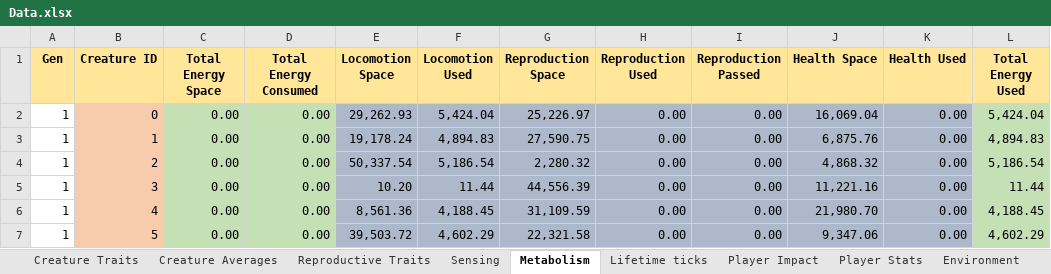
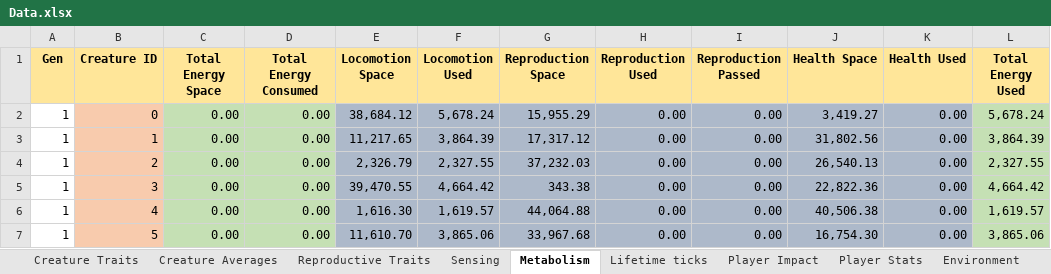
Before and after one commit to Programming-Chaos/evolvedTD, an Excel workbook: Data.xlsx, sheet Metabolism, drawn as a sheet; only a part is shown; values as stored, in another font and other column widths than the file's, no borders; the diff covers the shown part only; the diff names each change by its address in the sheet, - before the commit and + after, or states it on an @@ line.

```diff
--- a/Data.xlsx (sheet Metabolism)
+++ b/Data.xlsx (sheet Metabolism)
-E2 (Locomotion Space): 29,262.93
+E2 (Locomotion Space): 38,684.12
-F2 (Locomotion Used): 5,424.04
+F2 (Locomotion Used): 5,678.24
-G2 (Reproduction Space): 25,226.97
+G2 (Reproduction Space): 15,955.29
-J2 (Health Space): 16,069.04
+J2 (Health Space): 3,419.27
-L2 (Total Energy Used): 5,424.04
+L2 (Total Energy Used): 5,678.24
-E3 (Locomotion Space): 19,178.24
+E3 (Locomotion Space): 11,217.65
-F3 (Locomotion Used): 4,894.83
+F3 (Locomotion Used): 3,864.39
-G3 (Reproduction Space): 27,590.75
+G3 (Reproduction Space): 17,317.12
-J3 (Health Space): 6,875.76
+J3 (Health Space): 31,802.56
-L3 (Total Energy Used): 4,894.83
+L3 (Total Energy Used): 3,864.39
-E4 (Locomotion Space): 50,337.54
+E4 (Locomotion Space): 2,326.79
-F4 (Locomotion Used): 5,186.54
+F4 (Locomotion Used): 2,327.55
-G4 (Reproduction Space): 2,280.32
+G4 (Reproduction Space): 37,232.03
-J4 (Health Space): 4,868.32
+J4 (Health Space): 26,540.13
-L4 (Total Energy Used): 5,186.54
+L4 (Total Energy Used): 2,327.55
-E5 (Locomotion Space): 10.20
+E5 (Locomotion Space): 39,470.55
-F5 (Locomotion Used): 11.44
+F5 (Locomotion Used): 4,664.42
-G5 (Reproduction Space): 44,556.39
+G5 (Reproduction Space): 343.38
-J5 (Health Space): 11,221.16
+J5 (Health Space): 22,822.36
-L5 (Total Energy Used): 11.44
+L5 (Total Energy Used): 4,664.42
-E6 (Locomotion Space): 8,561.36
+E6 (Locomotion Space): 1,616.30
-F6 (Locomotion Used): 4,188.45
+F6 (Locomotion Used): 1,619.57
-G6 (Reproduction Space): 31,109.59
+G6 (Reproduction Space): 44,064.88
-J6 (Health Space): 21,980.70
+J6 (Health Space): 40,506.38
-L6 (Total Energy Used): 4,188.45
+L6 (Total Energy Used): 1,619.57
-E7 (Locomotion Space): 39,503.72
+E7 (Locomotion Space): 11,610.70
-F7 (Locomotion Used): 4,602.29
+F7 (Locomotion Used): 3,865.06
-G7 (Reproduction Space): 22,321.58
+G7 (Reproduction Space): 33,967.68
-J7 (Health Space): 9,347.06
+J7 (Health Space): 16,754.30
-L7 (Total Energy Used): 4,602.29
+L7 (Total Energy Used): 3,865.06
```
Also changed, not shown: 83 added rows and 166 edited cells elsewhere in this sheet, sheet Creature Traits, sheet Reproductive Traits, sheet Player Impact, sheet Lifetime ticks, sheet Sensing, sheet Environment, 2 more sheets, 9 other files.
